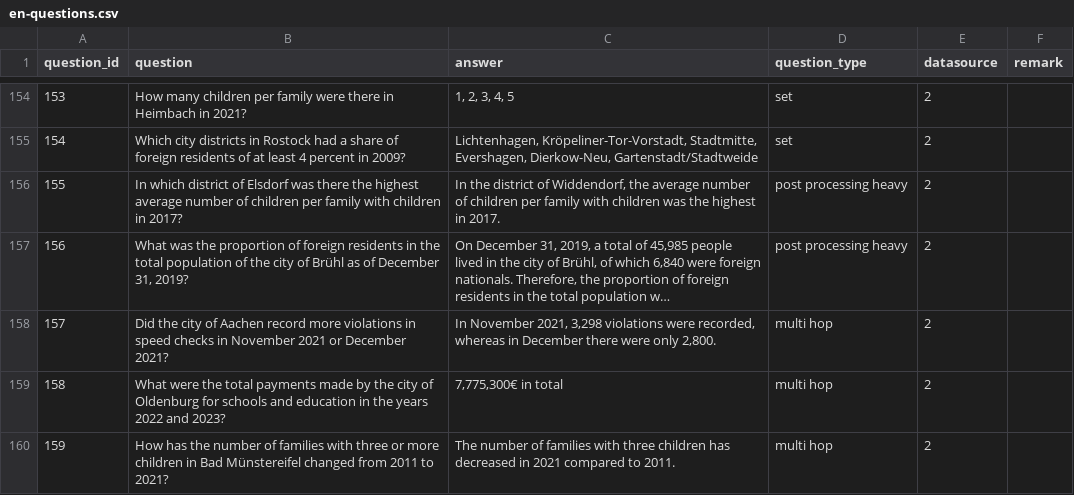
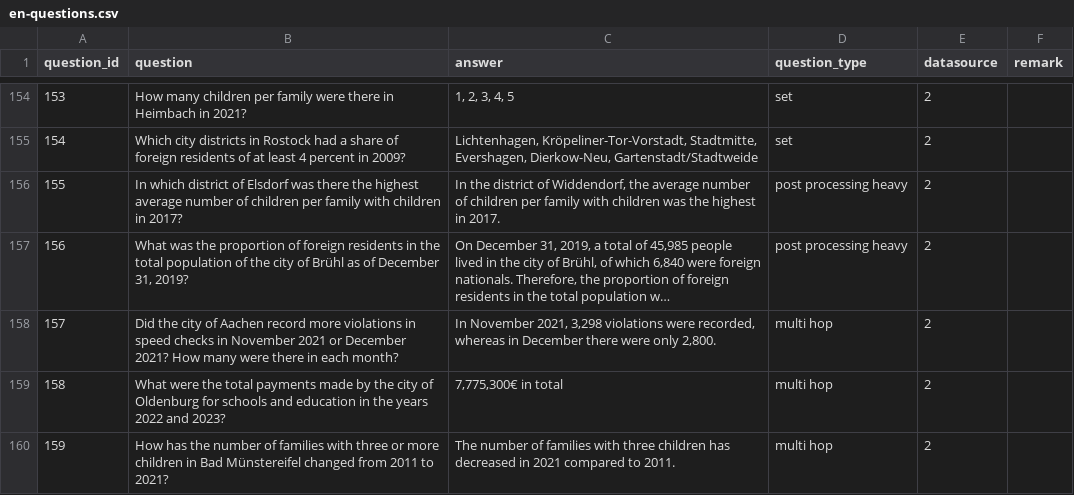
Before and after one commit to OpenData-IQ/ODQA, a CSV file: open-data-benchmark/en-questions.csv, drawn as a sheet; only a part is shown, gaps mark what is left out; long unchanged cells end in …; the diff names each change by its address in the sheet, - before the commit and + after, or states it on an @@ line.

Commit message:
en-questions.csv

```diff
--- a/open-data-benchmark/en-questions.csv
+++ b/open-data-benchmark/en-questions.csv
-B158 (question): …December 2021?
+B158 (question): …December 2021? How many were there in each month?
```
